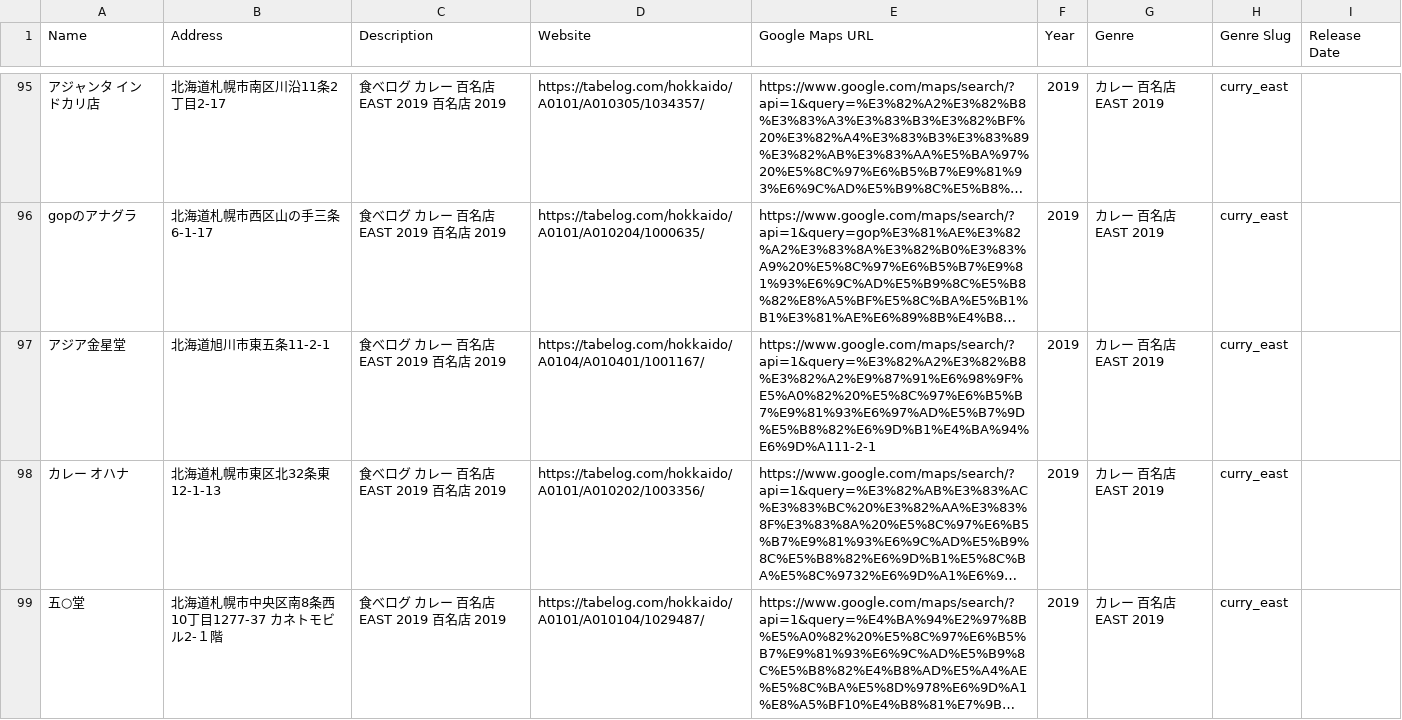
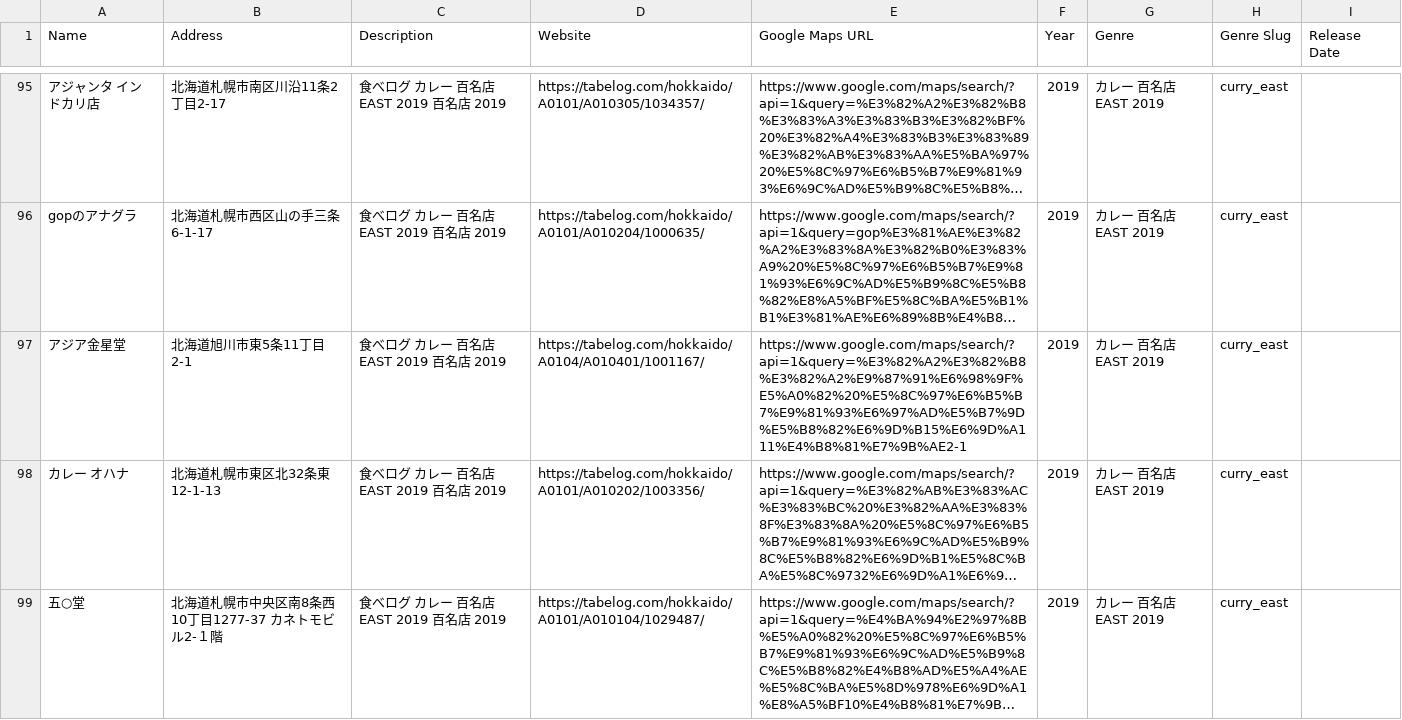
Before and after one commit to Npieju/hyakumeiten-list, a CSV file: data/2019/all.csv, drawn as a sheet; only a part is shown, gaps mark what is left out; long unchanged cells end in …; the diff names each change by its address in the sheet, - before the commit and + after, or states it on an @@ line.

Commit message:
Fix Asia Kinseido address in curry_east 2019/2023 and rebuild summaries

```diff
--- a/data/2019/all.csv
+++ b/data/2019/all.csv
-B97 (Address): 北海道旭川市東五条11-2-1
+B97 (Address): 北海道旭川市東5条11丁目2-1
-E97 (Google Maps URL): https://www.google.com/maps/search/?api=1&query=%E3%82%A2%E3%82%B8%E3%82%A2%E9%87%91%E6%98%9F%E5%A0%82%20%E5%8C%97%E6%B5%B7%E9%81%93%E6%97%AD%E5%B7%9D%E5%B8%82%E6%9D%B1%E4%BA%94%E6%9D%A111-2-1
+E97 (Google Maps URL): https://www.google.com/maps/search/?api=1&query=%E3%82%A2%E3%82%B8%E3%82%A2%E9%87%91%E6%98%9F%E5%A0%82%20%E5%8C%97%E6%B5%B7%E9%81%93%E6%97%AD%E5%B7%9D%E5%B8%82%E6%9D%B15%E6%9D%A111%E4%B8%81%E7%9B%AE2-1
```
Also changed, not shown: data/2019/by_genre/curry_east.csv, data/2019/by_region/tohoku_hokkaido.csv, 6 other files.
